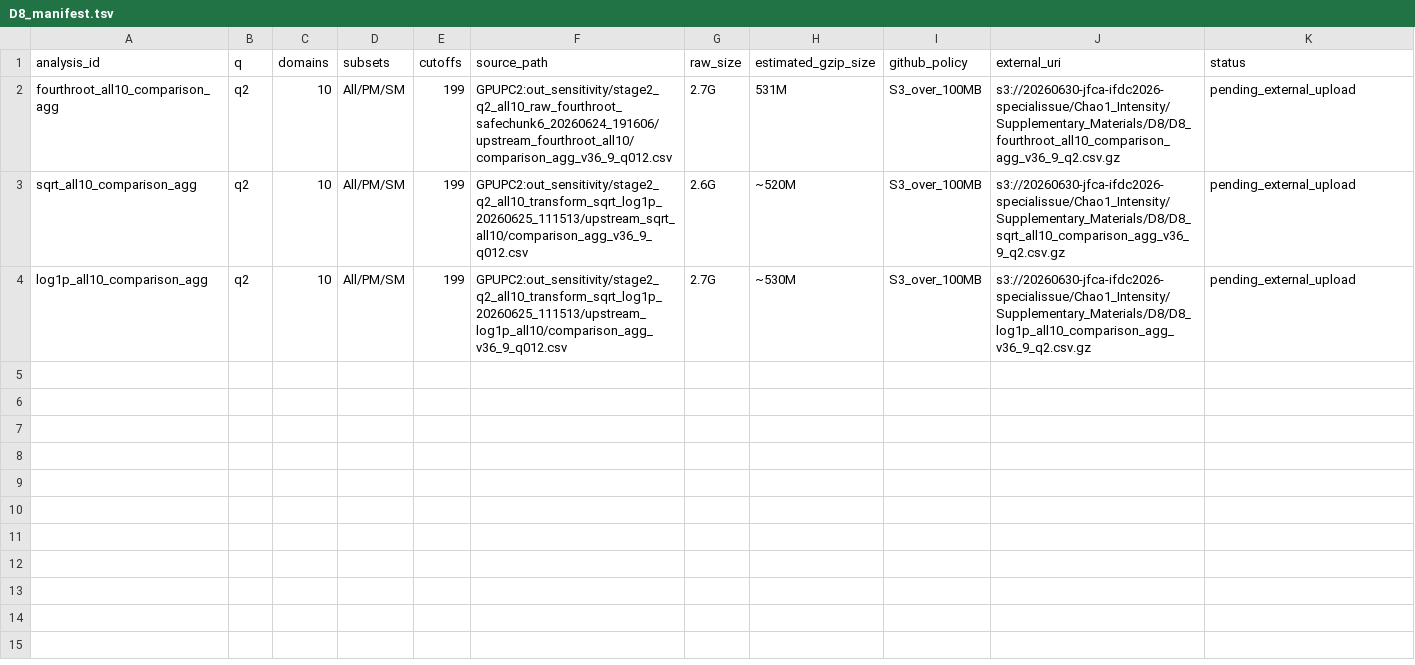
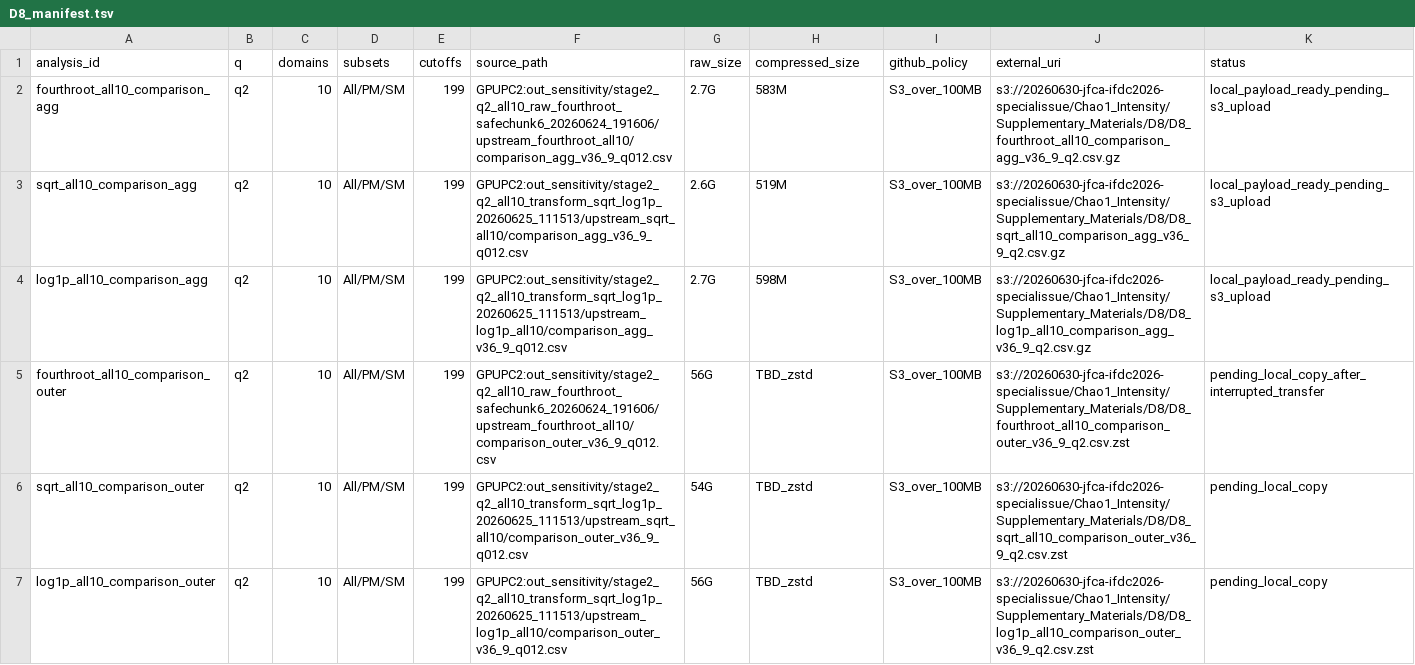
Before and after one commit to SonyCSL/20260630_JFCA_IFDC2026_SpecialIssue, a TSV file: Supplementary_Materials/D8/D8_manifest.tsv, drawn as a sheet.

Commit message:
Refine supplementary data manifests and tables

```diff
--- a/Supplementary_Materials/D8/D8_manifest.tsv
+++ b/Supplementary_Materials/D8/D8_manifest.tsv
@@ -1,4 +1,7 @@
-analysis_id	q	domains	subsets	cutoffs	source_path	raw_size	estimated_gzip_size	github_policy	external_uri	status
-fourthroot_all10_comparison_agg	q2	10	All/PM/SM	199	GPUPC2:out_sensitivity/stage2_q2_all10_raw_fourthroot_safechunk6_20260624_191606/upstream_fourthroot_all10/comparison_agg_v36_9_q012.csv	2.7G	531M	S3_over_100MB	s3://20260630-jfca-ifdc2026-specialissue/Chao1_Intensity/Supplementary_Materials/D8/D8_fourthroot_all10_comparison_agg_v36_9_q2.csv.gz	pending_external_upload
-sqrt_all10_comparison_agg	q2	10	All/PM/SM	199	GPUPC2:out_sensitivity/stage2_q2_all10_transform_sqrt_log1p_20260625_111513/upstream_sqrt_all10/comparison_agg_v36_9_q012.csv	2.6G	~520M	S3_over_100MB	s3://20260630-jfca-ifdc2026-specialissue/Chao1_Intensity/Supplementary_Materials/D8/D8_sqrt_all10_comparison_agg_v36_9_q2.csv.gz	pending_external_upload
-log1p_all10_comparison_agg	q2	10	All/PM/SM	199	GPUPC2:out_sensitivity/stage2_q2_all10_transform_sqrt_log1p_20260625_111513/upstream_log1p_all10/comparison_agg_v36_9_q012.csv	2.7G	~530M	S3_over_100MB	s3://20260630-jfca-ifdc2026-specialissue/Chao1_Intensity/Supplementary_Materials/D8/D8_log1p_all10_comparison_agg_v36_9_q2.csv.gz	pending_external_upload
+analysis_id	q	domains	subsets	cutoffs	source_path	raw_size	compressed_size	github_policy	external_uri	status
+fourthroot_all10_comparison_agg	q2	10	All/PM/SM	199	GPUPC2:out_sensitivity/stage2_q2_all10_raw_fourthroot_safechunk6_20260624_191606/upstream_fourthroot_all10/comparison_agg_v36_9_q012.csv	2.7G	583M	S3_over_100MB	s3://20260630-jfca-ifdc2026-specialissue/Chao1_Intensity/Supplementary_Materials/D8/D8_fourthroot_all10_comparison_agg_v36_9_q2.csv.gz	local_payload_ready_pending_s3_upload
+sqrt_all10_comparison_agg	q2	10	All/PM/SM	199	GPUPC2:out_sensitivity/stage2_q2_all10_transform_sqrt_log1p_20260625_111513/upstream_sqrt_all10/comparison_agg_v36_9_q012.csv	2.6G	519M	S3_over_100MB	s3://20260630-jfca-ifdc2026-specialissue/Chao1_Intensity/Supplementary_Materials/D8/D8_sqrt_all10_comparison_agg_v36_9_q2.csv.gz	local_payload_ready_pending_s3_upload
+log1p_all10_comparison_agg	q2	10	All/PM/SM	199	GPUPC2:out_sensitivity/stage2_q2_all10_transform_sqrt_log1p_20260625_111513/upstream_log1p_all10/comparison_agg_v36_9_q012.csv	2.7G	598M	S3_over_100MB	s3://20260630-jfca-ifdc2026-specialissue/Chao1_Intensity/Supplementary_Materials/D8/D8_log1p_all10_comparison_agg_v36_9_q2.csv.gz	local_payload_ready_pending_s3_upload
+fourthroot_all10_comparison_outer	q2	10	All/PM/SM	199	GPUPC2:out_sensitivity/stage2_q2_all10_raw_fourthroot_safechunk6_20260624_191606/upstream_fourthroot_all10/comparison_outer_v36_9_q012.csv	56G	TBD_zstd	S3_over_100MB	s3://20260630-jfca-ifdc2026-specialissue/Chao1_Intensity/Supplementary_Materials/D8/D8_fourthroot_all10_comparison_outer_v36_9_q2.csv.zst	pending_local_copy_after_interrupted_transfer
+sqrt_all10_comparison_outer	q2	10	All/PM/SM	199	GPUPC2:out_sensitivity/stage2_q2_all10_transform_sqrt_log1p_20260625_111513/upstream_sqrt_all10/comparison_outer_v36_9_q012.csv	54G	TBD_zstd	S3_over_100MB	s3://20260630-jfca-ifdc2026-specialissue/Chao1_Intensity/Supplementary_Materials/D8/D8_sqrt_all10_comparison_outer_v36_9_q2.csv.zst	pending_local_copy
+log1p_all10_comparison_outer	q2	10	All/PM/SM	199	GPUPC2:out_sensitivity/stage2_q2_all10_transform_sqrt_log1p_20260625_111513/upstream_log1p_all10/comparison_outer_v36_9_q012.csv	56G	TBD_zstd	S3_over_100MB	s3://20260630-jfca-ifdc2026-specialissue/Chao1_Intensity/Supplementary_Materials/D8/D8_log1p_all10_comparison_outer_v36_9_q2.csv.zst	pending_local_copy
```
Also changed, not shown: Supplementary_Materials/D10/D10_manifest.tsv, Supplementary_Materials/D7/D7_manifest.tsv, 16 other files.
